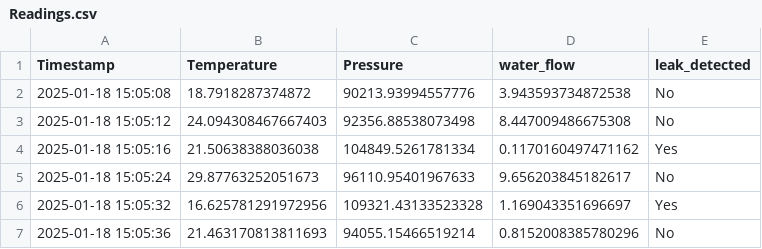
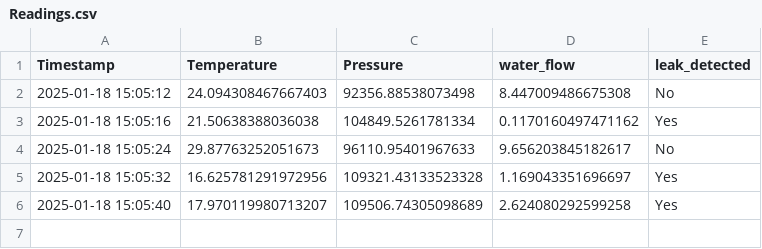
Before and after one commit to Ashaz4994/AGGLOMERATION, a CSV file: Data/Readings.csv, drawn as a sheet.

Commit message:
Updating CSV file via API

```diff
--- a/Data/Readings.csv
+++ b/Data/Readings.csv
@@ -1,3 +1,2 @@
 Timestamp,Temperature,Pressure,water_flow,leak_detected
-2025-01-18 15:05:08,18.7918287374872,90213.93994557776,3.943593734872538,No
 2025-01-18 15:05:12,24.094308467667403,92356.88538073498,8.447009486675308,No
@@ -6,2 +5,2 @@ Timestamp,Temperature,Pressure,water_flow,leak_detected
 2025-01-18 15:05:32,16.625781291972956,109321.43133523328,1.169043351696697,Yes
-2025-01-18 15:05:36,21.463170813811693,94055.15466519214,0.8152008385780296,No
+2025-01-18 15:05:40,17.970119980713207,109506.74305098689,2.624080292599258,Yes
```
